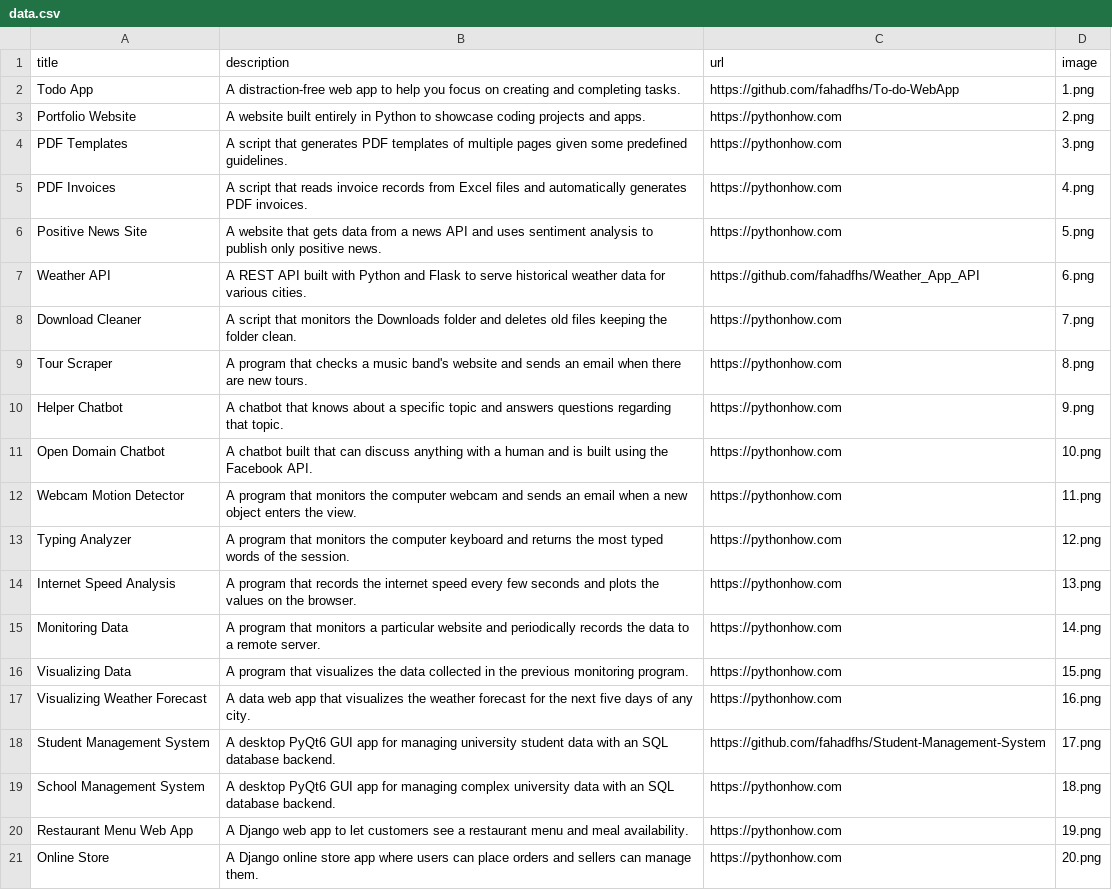
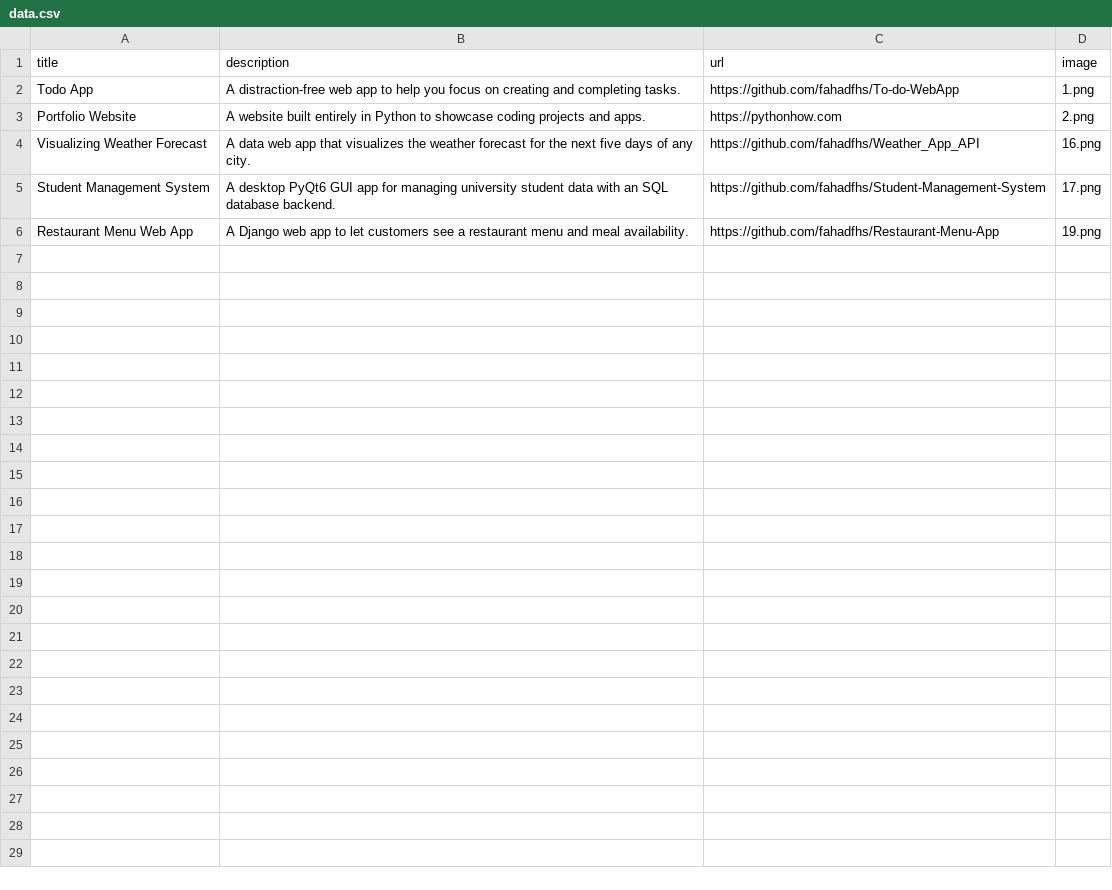
Before and after one commit to fahadfhs/mymainportfolio, a CSV file: data.csv, drawn as a sheet.

Commit message:
project modifications were made, project design was changed, each row was made more user friendly and  appealing

```diff
--- a/data.csv
+++ b/data.csv
@@ -3,19 +3,4 @@ Todo App;A distraction-free web app to help you focus on creating and completing
 Portfolio Website;A website built entirely in Python to showcase coding projects and apps.;https://pythonhow.com;2.png
-PDF Templates;A script that generates PDF templates of multiple pages given some predefined guidelines.;https://pythonhow.com;3.png
-PDF Invoices;A script that reads invoice records from Excel files and automatically generates PDF invoices.;https://pythonhow.com;4.png
-Positive News Site;A website that gets data from a news API and uses sentiment analysis to publish only positive news.;https://pythonhow.com;5.png
-Weather API;A REST API built with Python and Flask to serve historical weather data for various cities.;https://github.com/fahadfhs/Weather_App_API;6.png
-Download Cleaner;A script that monitors the Downloads folder and deletes old files keeping the folder clean.;https://pythonhow.com;7.png
-Tour Scraper;A program that checks a music band's website and sends an email when there are new tours.;https://pythonhow.com;8.png
-Helper Chatbot;A chatbot that knows about a specific topic and answers questions regarding that topic.;https://pythonhow.com;9.png
-Open Domain Chatbot;A chatbot built that can discuss anything with a human and is built using the Facebook API.;https://pythonhow.com;10.png
-Webcam Motion Detector;A program that monitors the computer webcam and sends an email when a new object enters the view.;https://pythonhow.com;11.png
-Typing Analyzer;A program that monitors the computer keyboard and returns the most typed words of the session.;https://pythonhow.com;12.png
-Internet Speed Analysis;A program that records the internet speed every few seconds and plots the values on the browser.;https://pythonhow.com;13.png
-Monitoring Data;A program that monitors a particular website and periodically records the data to a remote server.;https://pythonhow.com;14.png
-Visualizing Data;A program that visualizes the data collected in the previous monitoring program. ;https://pythonhow.com;15.png
-Visualizing Weather Forecast;A data web app that visualizes the weather forecast for the next five days of any city.;https://pythonhow.com;16.png
+Visualizing Weather Forecast;A data web app that visualizes the weather forecast for the next five days of any city.;https://github.com/fahadfhs/Weather_App_API;16.png
 Student Management System;A desktop PyQt6 GUI app for managing university student data with an SQL database backend.;https://github.com/fahadfhs/Student-Management-System;17.png
-School Management System;A desktop PyQt6 GUI app for managing complex university data with an SQL database backend.;https://pythonhow.com;18.png
-Restaurant Menu Web App;A Django web app to let customers see a restaurant menu and meal availability.;https://pythonhow.com;19.png
-Online Store;A Django online store app where users can place orders and sellers can manage them.;https://pythonhow.com;20.png
+Restaurant Menu Web App;A Django web app to let customers see a restaurant menu and meal availability.;https://github.com/fahadfhs/Restaurant-Menu-App;19.png
```
Also changed, not shown: 1 other file.
